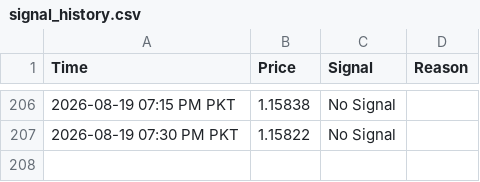
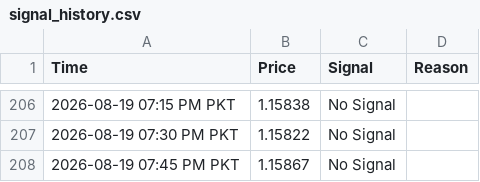
Before and after one commit to syed17wali/Aqua-Signal-Bot, a CSV file: signal_history.csv, drawn as a sheet; only a part is shown, gaps mark what is left out; the diff names each change by its address in the sheet, - before the commit and + after, or states it on an @@ line.

Commit message:
Update signal history

```diff
--- a/signal_history.csv
+++ b/signal_history.csv
+row 208: 2026-08-19 07:45 PM PKT | 1.15867 | No Signal
```
